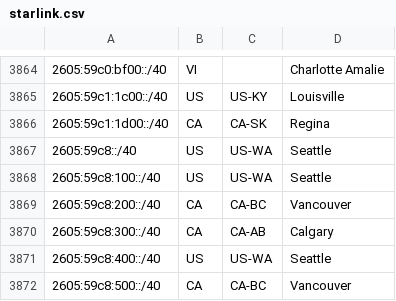
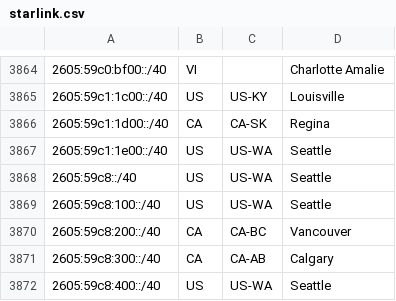
Before and after one commit to fartbagxp/aas-cidr-ranges, a CSV file: data/raw/starlink.csv, drawn as a sheet; only a part is shown, gaps mark what is left out; the shorter side is filled out with more unchanged rows.

```diff
--- a/data/raw/starlink.csv
+++ b/data/raw/starlink.csv
@@ -3866,2 +3866,3 @@
 2605:59c1:1d00::/40,CA,CA-SK,Regina,
+2605:59c1:1e00::/40,US,US-WA,Seattle,
 2605:59c8::/40,US,US-WA,Seattle,
```
Also changed, not shown: 33 other files.
